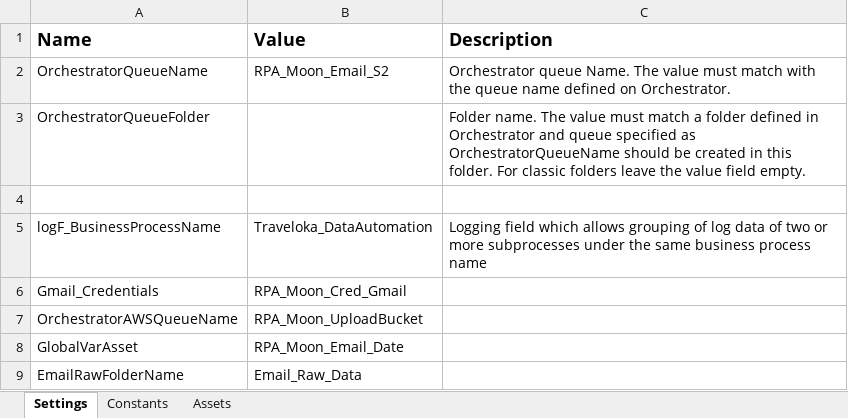
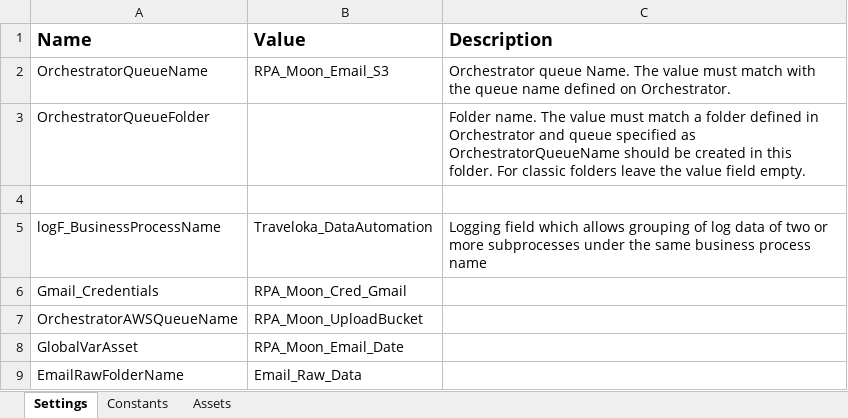
Before and after one commit to hansdavin/Traveloka_DataAutomation_Performer_Email_S4, an Excel workbook: Data/Config Prod.xlsx, sheet Settings, drawn as a sheet; values as stored, in another font and other column widths than the file's, no borders; the diff names each change by its address in the sheet, - before the commit and + after, or states it on an @@ line.

Commit message:
Changed project name to S3

```diff
--- a/Data/Config Prod.xlsx (sheet Settings)
+++ b/Data/Config Prod.xlsx (sheet Settings)
-B2 (Value): RPA_Moon_Email_S2
+B2 (Value): RPA_Moon_Email_S3
```
Also changed, not shown: Data/Config.xlsx, 1 other file.
